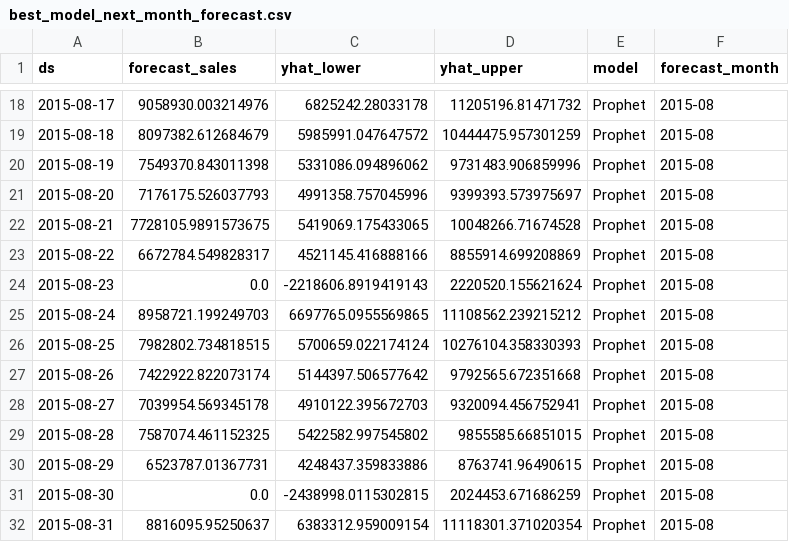
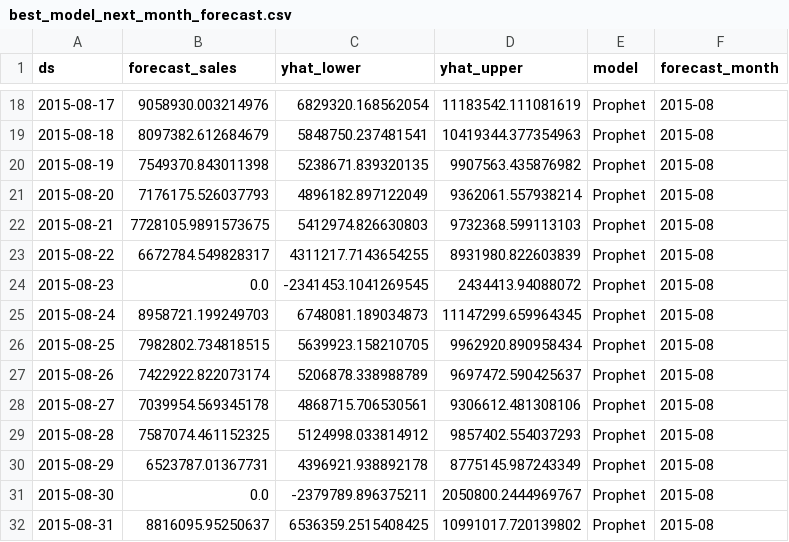
Before and after one commit to muhfajri24/Sales-Forecasting, a CSV file: forecasts/best_model_next_month_forecast.csv, drawn as a sheet; only a part is shown, gaps mark what is left out; the diff covers the shown part only.

```diff
--- a/forecasts/best_model_next_month_forecast.csv
+++ b/forecasts/best_model_next_month_forecast.csv
@@ -18,15 +18,15 @@ ds,forecast_sales,yhat_lower,yhat_upper,model,forecast_month
-2015-08-17,9058930.003214976,6825242.28033178,11205196.81471732,Prophet,2015-08
-2015-08-18,8097382.612684679,5985991.047647572,10444475.957301259,Prophet,2015-08
-2015-08-19,7549370.843011398,5331086.094896062,9731483.906859996,Prophet,2015-08
-2015-08-20,7176175.526037793,4991358.757045996,9399393.573975697,Prophet,2015-08
-2015-08-21,7728105.9891573675,5419069.175433065,10048266.71674528,Prophet,2015-08
-2015-08-22,6672784.549828317,4521145.416888166,8855914.699208869,Prophet,2015-08
-2015-08-23,0.0,-2218606.8919419143,2220520.155621624,Prophet,2015-08
-2015-08-24,8958721.199249703,6697765.0955569865,11108562.239215212,Prophet,2015-08
-2015-08-25,7982802.734818515,5700659.022174124,10276104.358330393,Prophet,2015-08
-2015-08-26,7422922.822073174,5144397.506577642,9792565.672351668,Prophet,2015-08
-2015-08-27,7039954.569345178,4910122.395672703,9320094.456752941,Prophet,2015-08
-2015-08-28,7587074.461152325,5422582.997545802,9855585.66851015,Prophet,2015-08
-2015-08-29,6523787.01367731,4248437.359833886,8763741.96490615,Prophet,2015-08
-2015-08-30,0.0,-2438998.0115302815,2024453.671686259,Prophet,2015-08
-2015-08-31,8816095.95250637,6383312.959009154,11118301.371020354,Prophet,2015-08
+2015-08-17,9058930.003214976,6829320.168562054,11183542.111081619,Prophet,2015-08
+2015-08-18,8097382.612684679,5848750.237481541,10419344.377354963,Prophet,2015-08
+2015-08-19,7549370.843011398,5238671.839320135,9907563.435876982,Prophet,2015-08
+2015-08-20,7176175.526037793,4896182.897122049,9362061.557938214,Prophet,2015-08
+2015-08-21,7728105.9891573675,5412974.826630803,9732368.599113103,Prophet,2015-08
+2015-08-22,6672784.549828317,4311217.7143654255,8931980.822603839,Prophet,2015-08
+2015-08-23,0.0,-2341453.1041269545,2434413.94088072,Prophet,2015-08
+2015-08-24,8958721.199249703,6748081.189034873,11147299.659964345,Prophet,2015-08
+2015-08-25,7982802.734818515,5639923.158210705,9962920.890958434,Prophet,2015-08
+2015-08-26,7422922.822073174,5206878.338988789,9697472.590425637,Prophet,2015-08
+2015-08-27,7039954.569345178,4868715.706530561,9306612.481308106,Prophet,2015-08
+2015-08-28,7587074.461152325,5124998.033814912,9857402.554037293,Prophet,2015-08
+2015-08-29,6523787.01367731,4396921.938892178,8775145.987243349,Prophet,2015-08
+2015-08-30,0.0,-2379789.896375211,2050800.2444969767,Prophet,2015-08
+2015-08-31,8816095.95250637,6536359.2515408425,10991017.720139802,Prophet,2015-08
```
Also changed, not shown: 32 edited cells elsewhere in this file, forecasts/next_month_forecast_comparison.csv.
